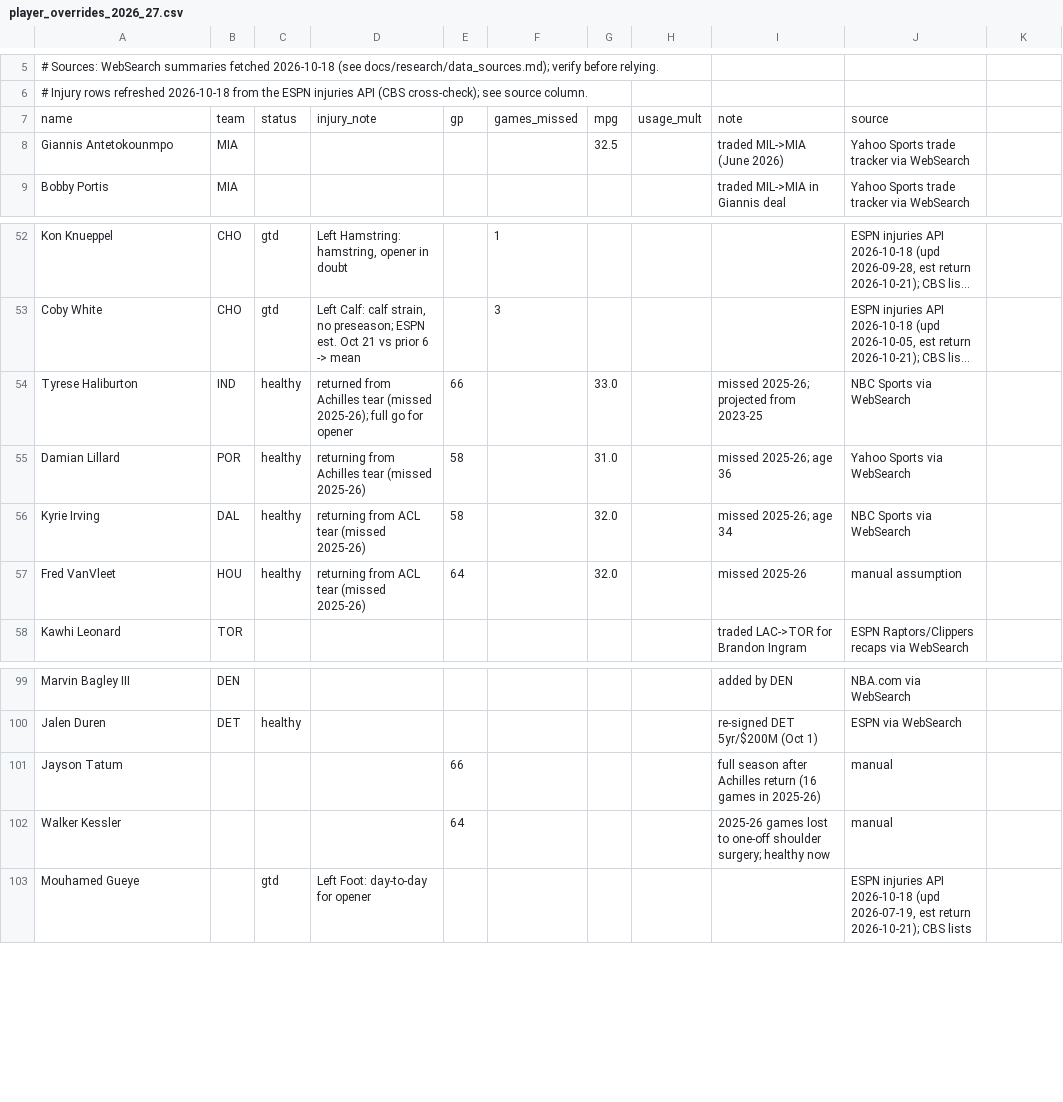
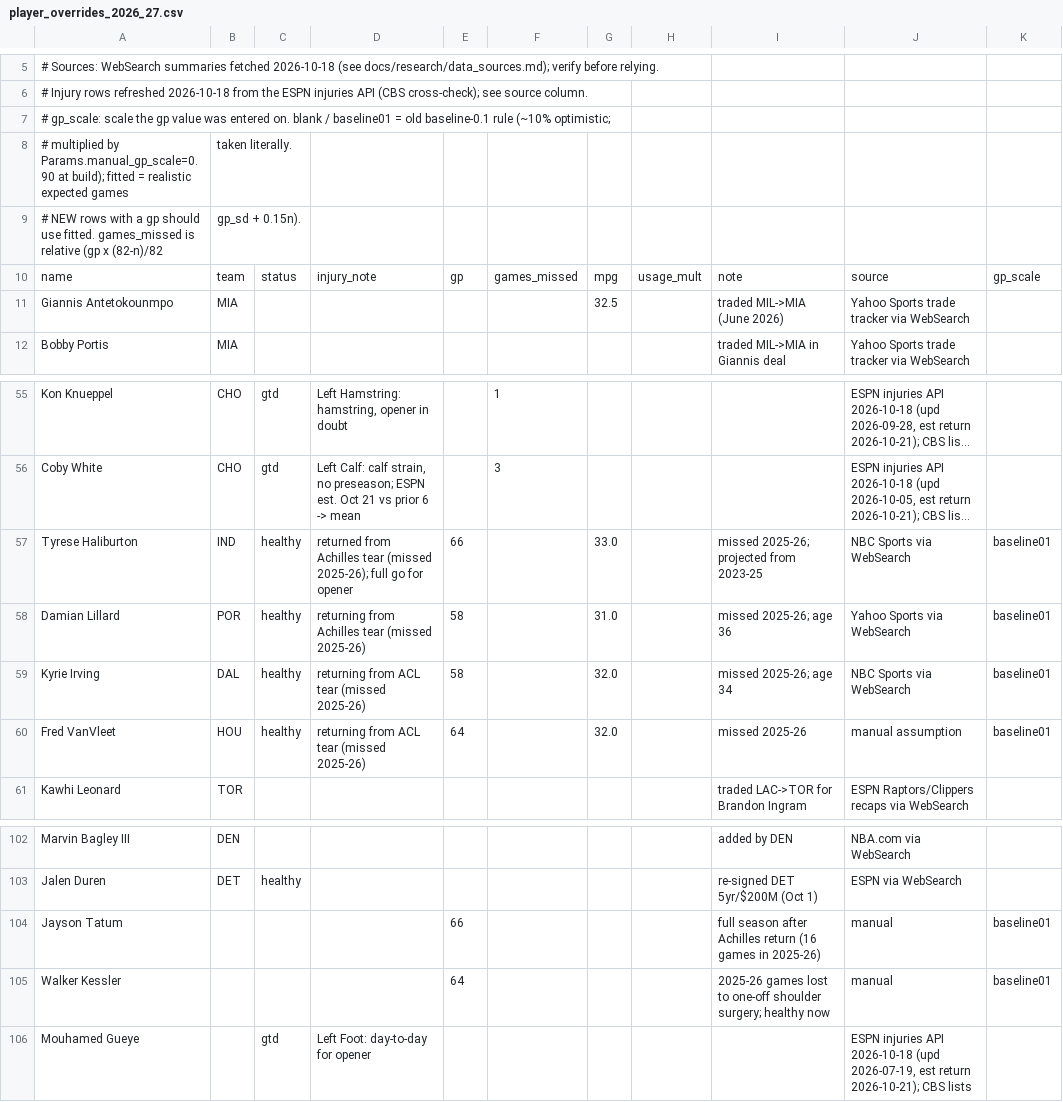
Before and after one commit to hmku/nba, a CSV file: data/manual/player_overrides_2026_27.csv, drawn as a sheet; only a part is shown, gaps mark what is left out; long unchanged cells end in …; addresses are those after the commit; the diff names each change by its address in the sheet, - before the commit and + after, or states it on an @@ line.

```diff
--- a/data/manual/player_overrides_2026_27.csv
+++ b/data/manual/player_overrides_2026_27.csv
+row 7: # gp_scale: scale the gp value was entered on. blank / baseline01 = old baseline-0.1 rule (~10% optimistic;
+row 8: # multiplied by Params.manual_gp_scale=0.90 at build); fitted = realistic expected games | taken literally.
+row 9: # NEW rows with a gp should use fitted. games_missed is relative (gp x (82-n)/82 | gp_sd + 0.15n).
-K10: (empty)
+K10: gp_scale
-K57:K60: (empty)
+K57:K60: baseline01
-K104:K105: (empty)
+K104:K105: baseline01
```
Also changed, not shown: 6 other files.
